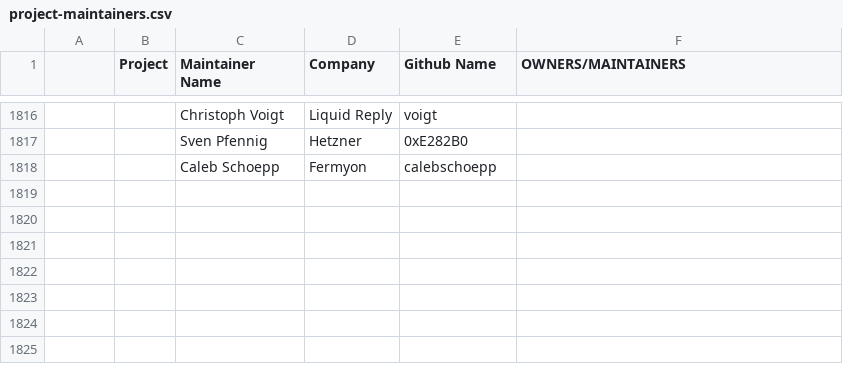
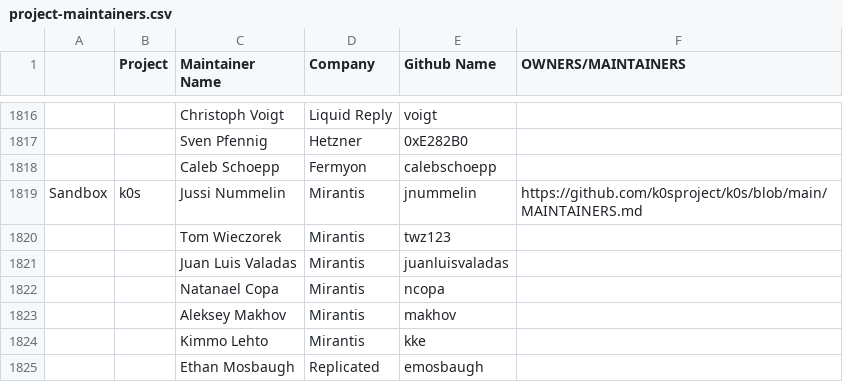
Before and after one commit to cncf/foundation, a CSV file: project-maintainers.csv, drawn as a sheet; only a part is shown, gaps mark what is left out; the diff names each change by its address in the sheet, - before the commit and + after, or states it on an @@ line.

Commit message:
In support of https://github.com/cncf/sandbox/issues/333
Signed-off-by: Jussi Nummelin <jnummelin@mirantis.com>

```diff
--- a/project-maintainers.csv
+++ b/project-maintainers.csv
+row 1819: Sandbox | k0s | Jussi Nummelin | Mirantis | jnummelin | https://github.com/k0sproject/k0s/blob/main/MAINTAINERS.md
+row 1820:  |  | Tom Wieczorek | Mirantis | twz123
+row 1821:  |  | Juan Luis Valadas | Mirantis | juanluisvaladas
+row 1822:  |  | Natanael Copa | Mirantis | ncopa
+row 1823:  |  | Aleksey Makhov | Mirantis | makhov
+row 1824:  |  | Kimmo Lehto | Mirantis | kke
+row 1825:  |  | Ethan Mosbaugh | Replicated | emosbaugh
```
